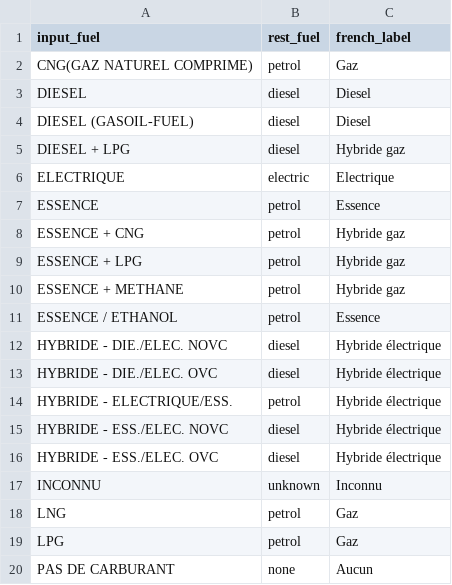
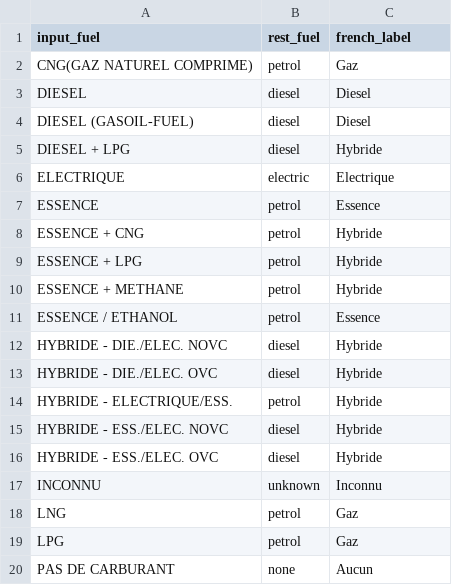
Before and after one commit to NicolasReyrolle/denodo-demo, a CSV file: rest-endpoint/data/fuel_mapping.csv, drawn as a sheet.

Commit message:
Merge all hybrid types

```diff
--- a/rest-endpoint/data/fuel_mapping.csv
+++ b/rest-endpoint/data/fuel_mapping.csv
@@ -4,14 +4,14 @@ DIESEL;diesel;Diesel
 DIESEL (GASOIL-FUEL);diesel;Diesel
-DIESEL + LPG;diesel;Hybride gaz
+DIESEL + LPG;diesel;Hybride
 ELECTRIQUE;electric;Electrique
 ESSENCE;petrol;Essence
-ESSENCE + CNG;petrol;Hybride gaz
-ESSENCE + LPG;petrol;Hybride gaz
-ESSENCE + METHANE;petrol;Hybride gaz
+ESSENCE + CNG;petrol;Hybride
+ESSENCE + LPG;petrol;Hybride
+ESSENCE + METHANE;petrol;Hybride
 ESSENCE / ETHANOL;petrol;Essence
-HYBRIDE - DIE./ELEC. NOVC;diesel;Hybride électrique
-HYBRIDE - DIE./ELEC. OVC;diesel;Hybride électrique
-HYBRIDE - ELECTRIQUE/ESS.;petrol;Hybride électrique
-HYBRIDE - ESS./ELEC. NOVC;diesel;Hybride électrique
-HYBRIDE - ESS./ELEC. OVC;diesel;Hybride électrique
+HYBRIDE - DIE./ELEC. NOVC;diesel;Hybride
+HYBRIDE - DIE./ELEC. OVC;diesel;Hybride
+HYBRIDE - ELECTRIQUE/ESS.;petrol;Hybride
+HYBRIDE - ESS./ELEC. NOVC;diesel;Hybride
+HYBRIDE - ESS./ELEC. OVC;diesel;Hybride
 INCONNU;unknown;Inconnu
```
